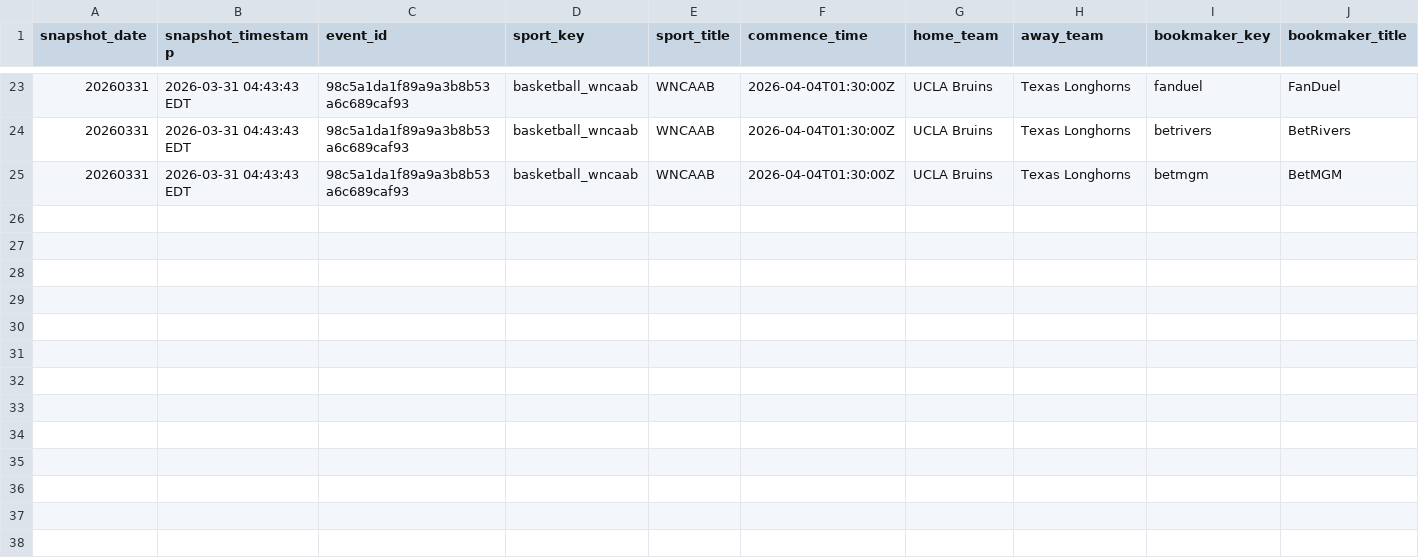
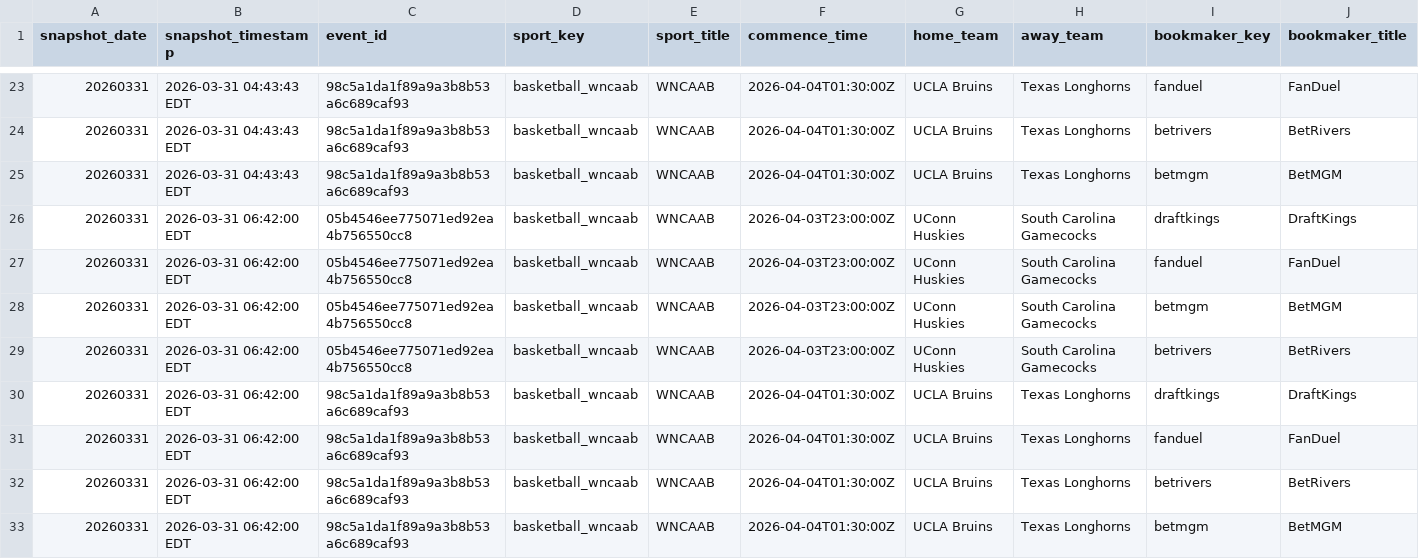
Before and after one commit to hpyhyacinth/nicar26-github-actions, a CSV file: data/wncaab_odds_20260331.csv, drawn as a sheet; only a part is shown, gaps mark what is left out; rows hold the shown columns only; the diff names each change by its address in the sheet, - before the commit and + after, or states it on an @@ line.

```diff
--- a/data/wncaab_odds_20260331.csv
+++ b/data/wncaab_odds_20260331.csv
+row 26: 20260331 | 2026-03-31 06:42:00 EDT | 05b4546ee775071ed92ea4b756550cc8 | basketball_wncaab | WNCAAB | 2026-04-03T23:00:00Z | UConn Huskies | South Carolina Gamecocks | draftkings | DraftKings
+row 27: 20260331 | 2026-03-31 06:42:00 EDT | 05b4546ee775071ed92ea4b756550cc8 | basketball_wncaab | WNCAAB | 2026-04-03T23:00:00Z | UConn Huskies | South Carolina Gamecocks | fanduel | FanDuel
+row 28: 20260331 | 2026-03-31 06:42:00 EDT | 05b4546ee775071ed92ea4b756550cc8 | basketball_wncaab | WNCAAB | 2026-04-03T23:00:00Z | UConn Huskies | South Carolina Gamecocks | betmgm | BetMGM
+row 29: 20260331 | 2026-03-31 06:42:00 EDT | 05b4546ee775071ed92ea4b756550cc8 | basketball_wncaab | WNCAAB | 2026-04-03T23:00:00Z | UConn Huskies | South Carolina Gamecocks | betrivers | BetRivers
+row 30: 20260331 | 2026-03-31 06:42:00 EDT | 98c5a1da1f89a9a3b8b53a6c689caf93 | basketball_wncaab | WNCAAB | 2026-04-04T01:30:00Z | UCLA Bruins | Texas Longhorns | draftkings | DraftKings
+row 31: 20260331 | 2026-03-31 06:42:00 EDT | 98c5a1da1f89a9a3b8b53a6c689caf93 | basketball_wncaab | WNCAAB | 2026-04-04T01:30:00Z | UCLA Bruins | Texas Longhorns | fanduel | FanDuel
+row 32: 20260331 | 2026-03-31 06:42:00 EDT | 98c5a1da1f89a9a3b8b53a6c689caf93 | basketball_wncaab | WNCAAB | 2026-04-04T01:30:00Z | UCLA Bruins | Texas Longhorns | betrivers | BetRivers
+row 33: 20260331 | 2026-03-31 06:42:00 EDT | 98c5a1da1f89a9a3b8b53a6c689caf93 | basketball_wncaab | WNCAAB | 2026-04-04T01:30:00Z | UCLA Bruins | Texas Longhorns | betmgm | BetMGM
```
Also changed, not shown: 1 other file.
